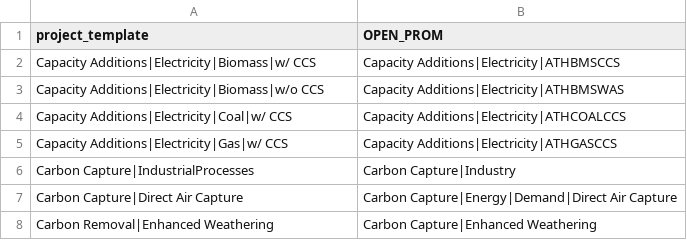
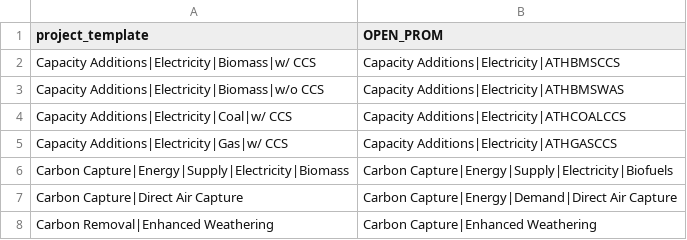
Before and after one commit to e3modelling/postprom, a CSV file: inst/extdata/prom-project-template.csv, drawn as a sheet; only a part is shown.

Commit message:
Latest report template changes

```diff
--- a/inst/extdata/prom-project-template.csv
+++ b/inst/extdata/prom-project-template.csv
@@ -5,3 +5,3 @@ Capacity Additions|Electricity|Coal|w/ CCS,Capacity Additions|Electricity|ATHCOA
 Capacity Additions|Electricity|Gas|w/ CCS,Capacity Additions|Electricity|ATHGASCCS
-Carbon Capture|IndustrialProcesses,Carbon Capture|Industry
+Carbon Capture|Energy|Supply|Electricity|Biomass,Carbon Capture|Energy|Supply|Electricity|Biofuels
 Carbon Capture|Direct Air Capture,Carbon Capture|Energy|Demand|Direct Air Capture
```
Also changed, not shown: 1 other file.
